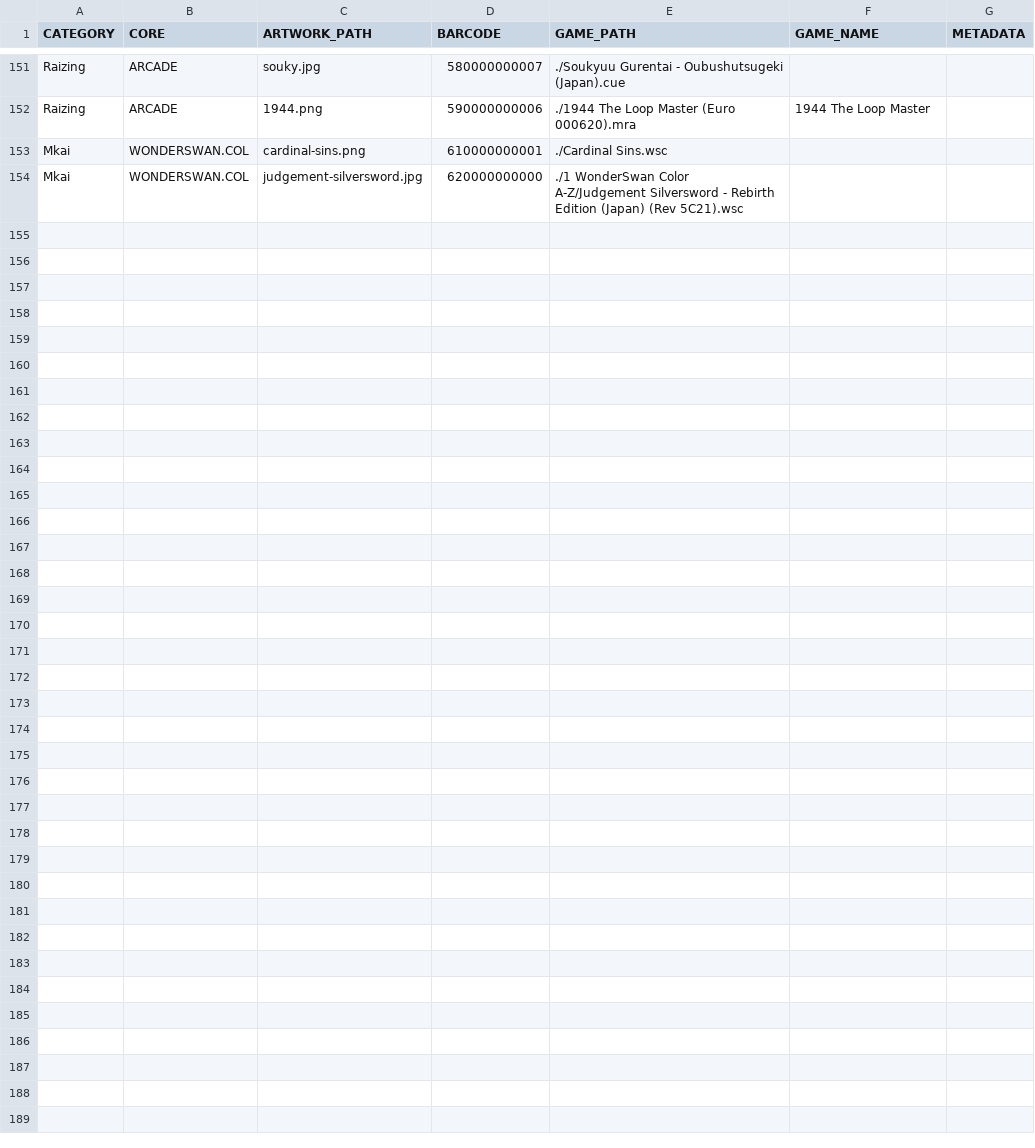
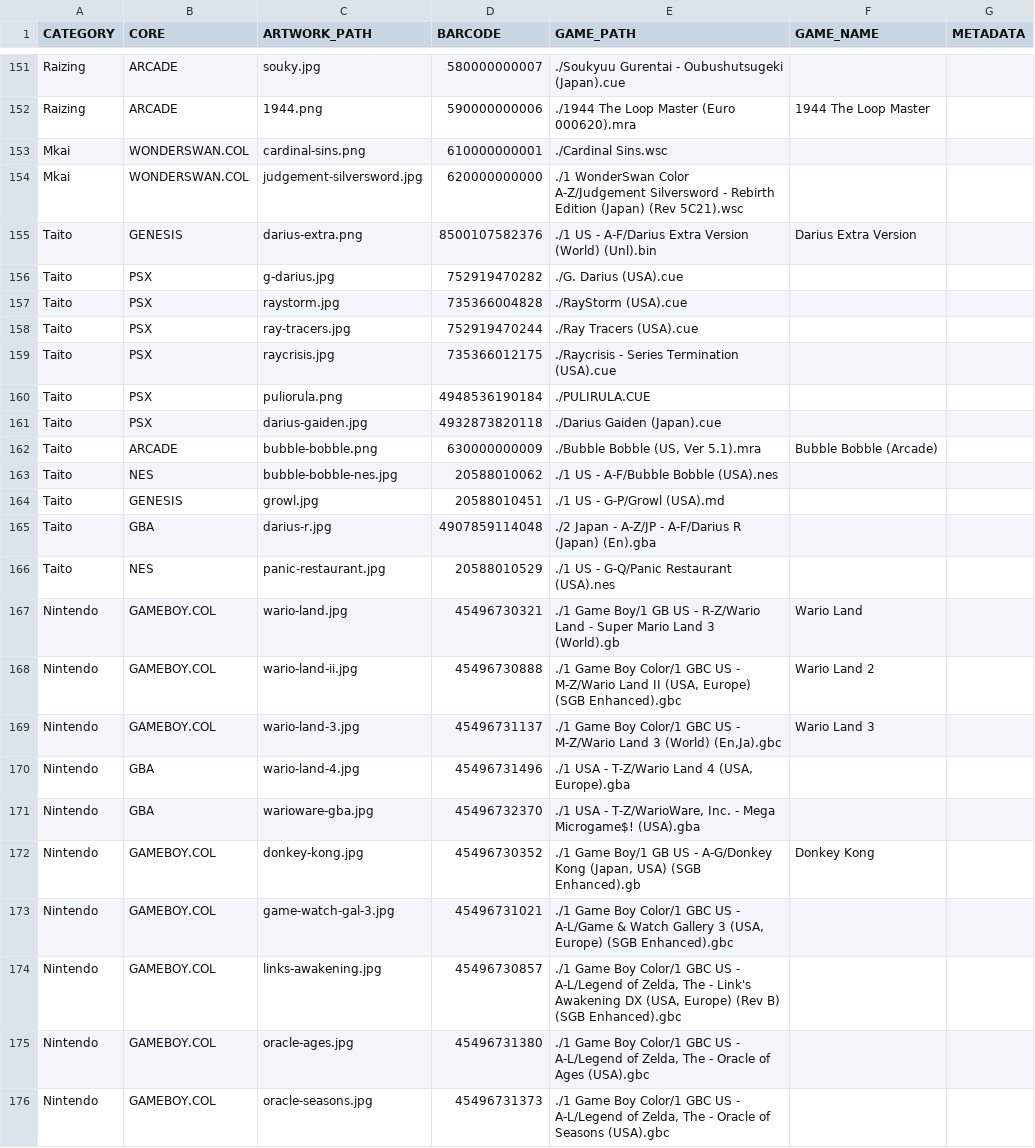
Before and after one commit to felleg/Game-Database, a CSV file: game-database.csv, drawn as a sheet; only a part is shown, gaps mark what is left out; the diff names each change by its address in the sheet, - before the commit and + after, or states it on an @@ line.

Commit message:
add taito and nintendo games

```diff
--- a/game-database.csv
+++ b/game-database.csv
+row 155: Taito | GENESIS | darius-extra.png | 8500107582376 | ./1 US - A-F/Darius Extra Version (World) (Unl).bin | Darius Extra Version
+row 156: Taito | PSX | g-darius.jpg | 752919470282 | ./G. Darius (USA).cue
+row 157: Taito | PSX | raystorm.jpg | 735366004828 | ./RayStorm (USA).cue
+row 158: Taito | PSX | ray-tracers.jpg | 752919470244 | ./Ray Tracers (USA).cue
+row 159: Taito | PSX | raycrisis.jpg | 735366012175 | ./Raycrisis - Series Termination (USA).cue
+row 160: Taito | PSX | puliorula.png | 4948536190184 | ./PULIRULA.CUE
+row 161: Taito | PSX | darius-gaiden.jpg | 4932873820118 | ./Darius Gaiden (Japan).cue
+row 162: Taito | ARCADE | bubble-bobble.png | 630000000009 | ./Bubble Bobble (US, Ver 5.1).mra | Bubble Bobble (Arcade)
+row 163: Taito | NES | bubble-bobble-nes.jpg | 20588010062 | ./1 US - A-F/Bubble Bobble (USA).nes
+row 164: Taito | GENESIS | growl.jpg | 20588010451 | ./1 US - G-P/Growl (USA).md
+row 165: Taito | GBA | darius-r.jpg | 4907859114048 | ./2 Japan - A-Z/JP - A-F/Darius R (Japan) (En).gba
+row 166: Taito | NES | panic-restaurant.jpg | 20588010529 | ./1 US - G-Q/Panic Restaurant (USA).nes
+row 167: Nintendo | GAMEBOY.COL | wario-land.jpg | 45496730321 | ./1 Game Boy/1 GB US - R-Z/Wario Land - Super Mario Land 3 (World).gb | Wario Land
+row 168: Nintendo | GAMEBOY.COL | wario-land-ii.jpg | 45496730888 | ./1 Game Boy Color/1 GBC US - M-Z/Wario Land II (USA, Europe) (SGB Enhanced).gbc | Wario Land 2
+row 169: Nintendo | GAMEBOY.COL | wario-land-3.jpg | 45496731137 | ./1 Game Boy Color/1 GBC US - M-Z/Wario Land 3 (World) (En,Ja).gbc | Wario Land 3
+row 170: Nintendo | GBA | wario-land-4.jpg | 45496731496 | ./1 USA - T-Z/Wario Land 4 (USA, Europe).gba
+row 171: Nintendo | GBA | warioware-gba.jpg | 45496732370 | ./1 USA - T-Z/WarioWare, Inc. - Mega Microgame$! (USA).gba
+row 172: Nintendo | GAMEBOY.COL | donkey-kong.jpg | 45496730352 | ./1 Game Boy/1 GB US - A-G/Donkey Kong (Japan, USA) (SGB Enhanced).gb | Donkey Kong
+row 173: Nintendo | GAMEBOY.COL | game-watch-gal-3.jpg | 45496731021 | ./1 Game Boy Color/1 GBC US - A-L/Game & Watch Gallery 3 (USA, Europe) (SGB Enhanced).gbc
+row 174: Nintendo | GAMEBOY.COL | links-awakening.jpg | 45496730857 | ./1 Game Boy Color/1 GBC US - A-L/Legend of Zelda, The - Link's Awakening DX (USA, Europe) (Rev B) (SGB Enhanced).gbc
+row 175: Nintendo | GAMEBOY.COL | oracle-ages.jpg | 45496731380 | ./1 Game Boy Color/1 GBC US - A-L/Legend of Zelda, The - Oracle of Ages (USA).gbc
+row 176: Nintendo | GAMEBOY.COL | oracle-seasons.jpg | 45496731373 | ./1 Game Boy Color/1 GBC US - A-L/Legend of Zelda, The - Oracle of Seasons (USA).gbc
```
Also changed, not shown: 22 other files.
